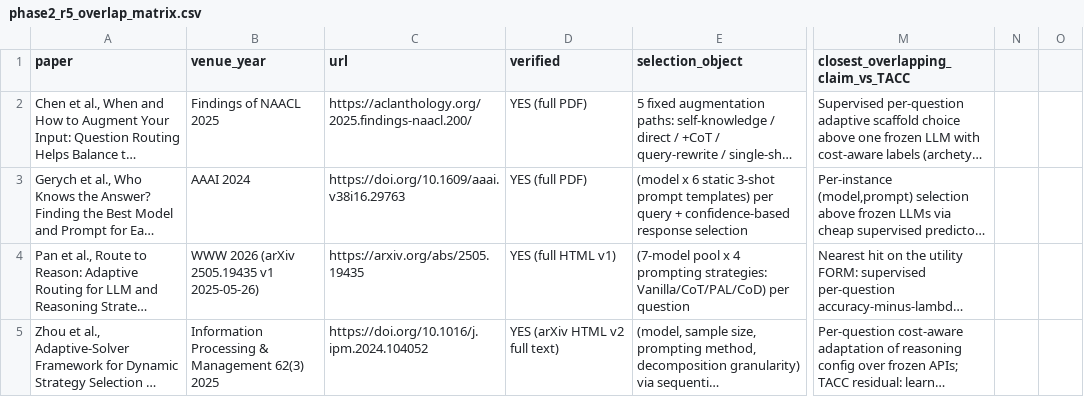
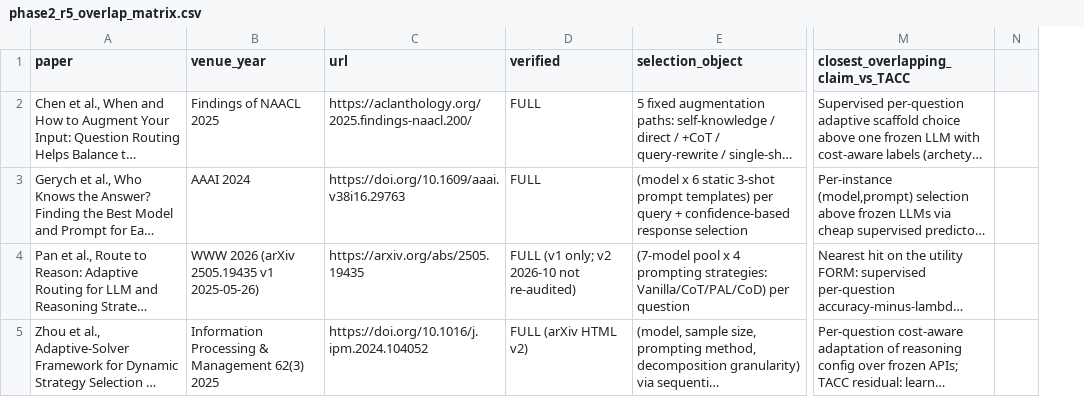
Before and after one commit to yujian777555/NeuroEvoScientist, a CSV file: plans/phase2_r5_overlap_matrix.csv, drawn as a sheet; only a part is shown, gaps mark what is left out; long unchanged cells end in …; removed rows and columns are numbered as before the commit, all else as after; the diff covers the shown part only; the diff names each change by its address in the sheet, - before the commit and + after, or states it on an @@ line.

Commit message:
[Phase2-R1-Repair] expand R5 audit (BudgetMem/Gated-Memory/PILOT/deferral lineage), narrow M1/M2 claims, fix G1 VAL leakage, utility units, and pilot budget arithmetic

```diff
--- a/plans/phase2_r5_overlap_matrix.csv
+++ b/plans/phase2_r5_overlap_matrix.csv
-column N, empty
-D2:D3 (verified): YES (full PDF)
+D2:D3 (verified): FULL
-D4 (verified): YES (full HTML v1)
+D4 (verified): FULL (v1 only; v2 2026-10 not re-audited)
-D5 (verified): YES (arXiv HTML v2 full text)
+D5 (verified): FULL (arXiv HTML v2)
```
Also changed, not shown: 6 added rows and 11 edited cells elsewhere in this file, 4 other files.
